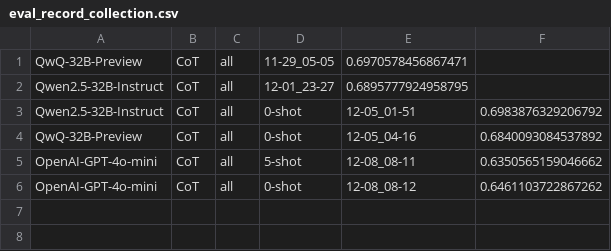
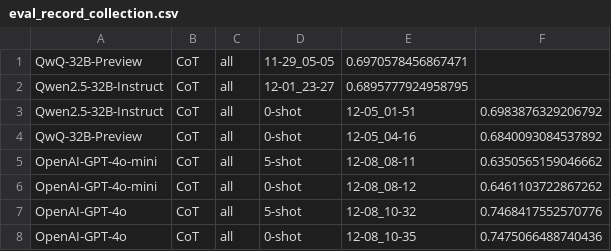
Before and after one commit to Comma0103/MMLU-Pro, a CSV file: eval_record_collection.csv, drawn as a sheet.

```diff
--- a/eval_record_collection.csv
+++ b/eval_record_collection.csv
@@ -6 +6,3 @@ OpenAI-GPT-4o-mini,CoT,all,5-shot,12-08_08-11,0.6350565159046662
 OpenAI-GPT-4o-mini,CoT,all,0-shot,12-08_08-12,0.6461103722867262
+OpenAI-GPT-4o,CoT,all,5-shot,12-08_10-32,0.7468417552570776
+OpenAI-GPT-4o,CoT,all,0-shot,12-08_10-35,0.7475066488740436
```
Also changed, not shown: 2 other files.
